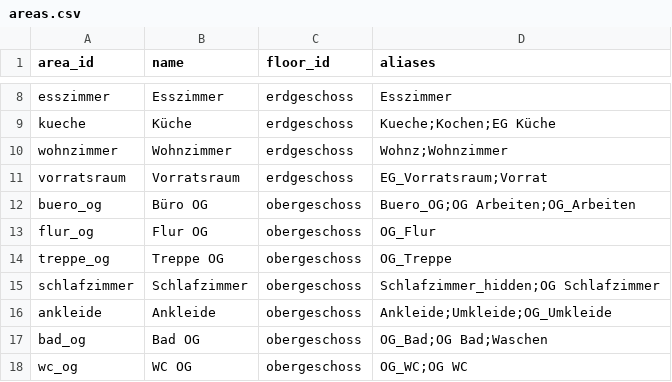
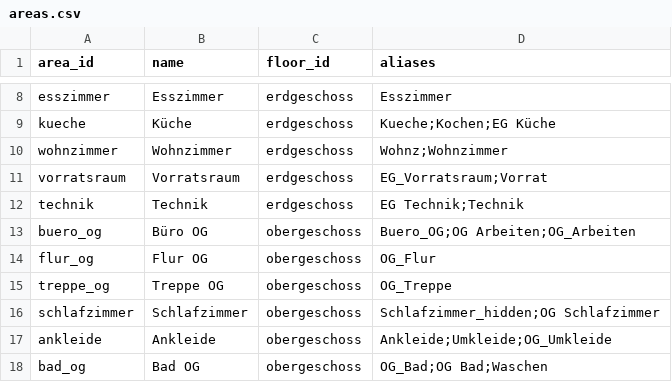
Before and after one commit to Yazracor/Home-Assistant-Config, a CSV file: areas.csv, drawn as a sheet; only a part is shown, gaps mark what is left out; the shorter side is filled out with more unchanged rows; the diff names each change by its address in the sheet, - before the commit and + after, or states it on an @@ line.

```diff
--- a/areas.csv
+++ b/areas.csv
+row 12: technik | Technik | erdgeschoss | EG Technik;Technik
```
Also changed, not shown: 4 other files.
